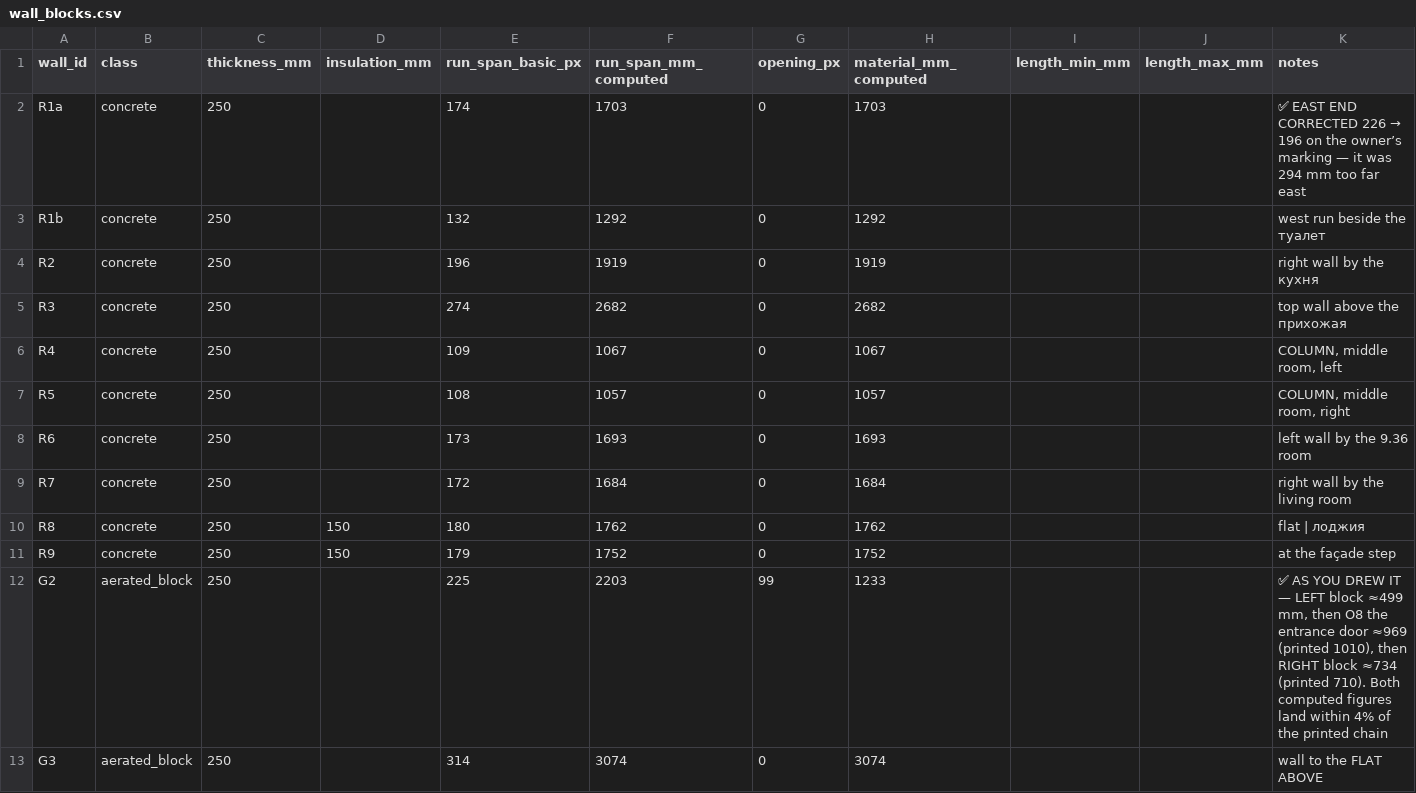
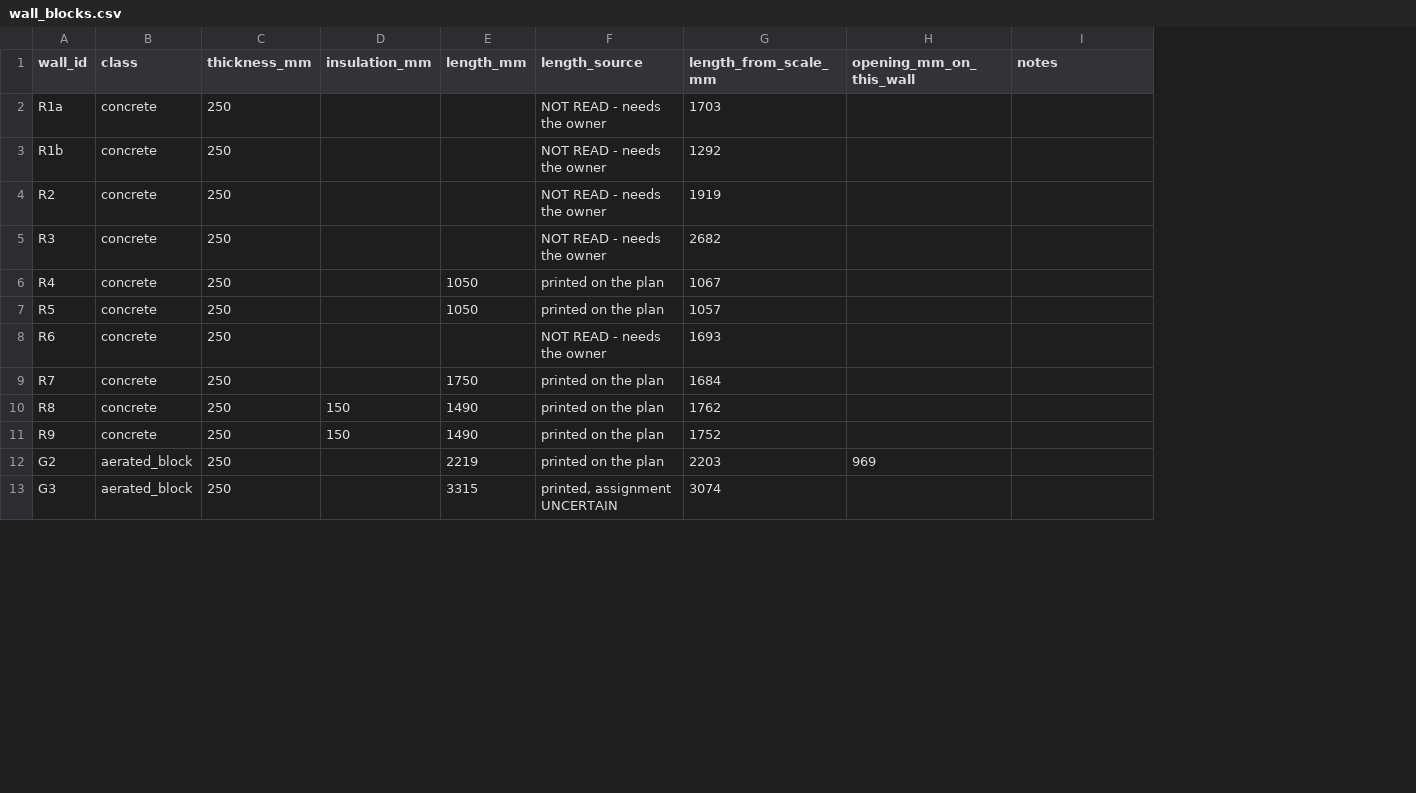
Before and after one commit to AliakseiBabko/price-scrapper, a CSV file: data/canonical/wall_blocks.csv, drawn as a sheet; only a part is shown; removed rows and columns are numbered as before the commit, all else as after; the diff covers the shown part only; the diff names each change by its address in the sheet, - before the commit and + after, or states it on an @@ line.

```diff
--- a/data/canonical/wall_blocks.csv
+++ b/data/canonical/wall_blocks.csv
-column E (run_span_basic_px), rows 2-13: 174 | 132 | 196 | 274 | 109 | 108 | 173 | 172 | 180 | 179 | 225 | 314
+column E (length_mm), rows 6-13: 1050 | 1050 |  | 1750 | 1490 | 1490 | 2219 | 3315
+column F (length_source), rows 2-13: NOT READ - needs the owner | NOT READ - needs the owner | NOT READ - needs the owner | NOT READ - needs the owner | printed on the plan | printed on the plan | NOT READ - needs the owner | printed on the plan | printed on the plan | printed on the plan | printed on the plan | printed, assignment UNCERTAIN
-column G (opening_px), rows 2-13: 0 | 0 | 0 | 0 | 0 | 0 | 0 | 0 | 0 | 0 | 99 | 0
-column H (material_mm_computed), rows 2-13: 1703 | 1292 | 1919 | 2682 | 1067 | 1057 | 1693 | 1684 | 1762 | 1752 | 1233 | 3074
-column I (length_min_mm), empty
-column J (length_max_mm), empty
+column H (opening_mm_on_this_wall), row 12: 969
-G1: run_span_mm_computed
+G1: length_from_scale_mm
@@ I2 (notes): ✅ EAST END CORRECTED 226 → 196 on the owner’s marking — it was 294 mm too far east → (empty) @@
-I3 (notes): west run beside the туалет
+I3 (notes): (empty)
-I4 (notes): right wall by the кухня
+I4 (notes): (empty)
-I5 (notes): top wall above the прихожая
+I5 (notes): (empty)
-I6 (notes): COLUMN, middle room, left
+I6 (notes): (empty)
-I7 (notes): COLUMN, middle room, right
+I7 (notes): (empty)
-I8 (notes): left wall by the 9.36 room
+I8 (notes): (empty)
-I9 (notes): right wall by the living room
+I9 (notes): (empty)
-I10 (notes): flat | лоджия
+I10 (notes): (empty)
-I11 (notes): at the façade step
+I11 (notes): (empty)
-I12 (notes): ✅ AS YOU DREW IT — LEFT block ≈499 mm, then O8 the entrance door ≈969 (printed 1010), then RIGHT block ≈734 (printed 710). Both computed figures land within 4% of the printed chain
+I12 (notes): (empty)
-I13 (notes): wall to the FLAT ABOVE
+I13 (notes): (empty)
```
Also changed, not shown: 2 removed rows and 13 edited cells elsewhere in this file, 1 other file.
